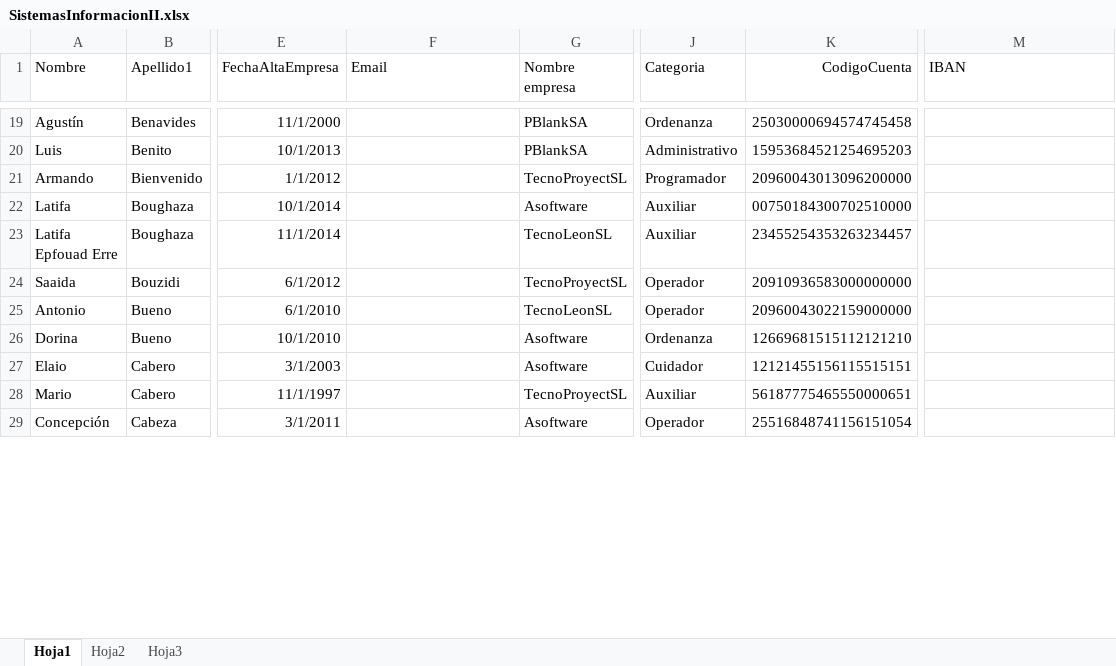
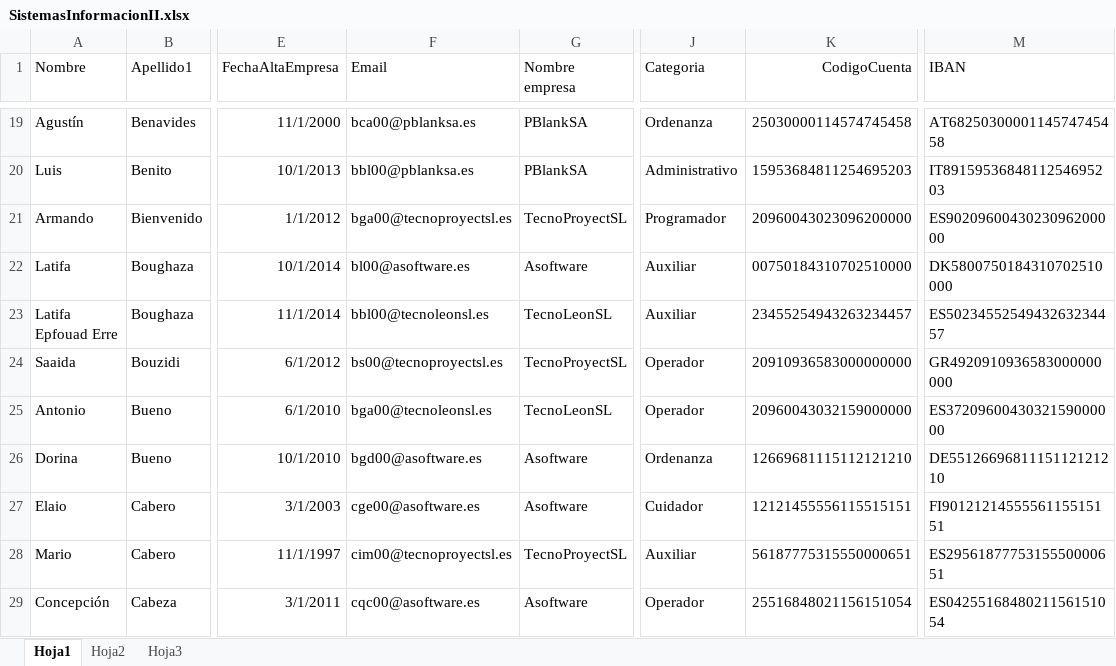
Before and after one commit to jmartb02/sis2, an Excel workbook: practica1/src/resources/SistemasInformacionII.xlsx, sheet Hoja1, drawn as a sheet; only a part is shown, gaps mark what is left out; values as stored, in another font and other column widths than the file's, no borders; the diff covers the shown part only; the diff names each change by its address in the sheet, - before the commit and + after, or states it on an @@ line.

```diff
--- a/practica1/src/resources/SistemasInformacionII.xlsx (sheet Hoja1)
+++ b/practica1/src/resources/SistemasInformacionII.xlsx (sheet Hoja1)
-F19 (Email): (empty)
+F19 (Email): bca00@pblanksa.es
-K19 (CodigoCuenta): 25030000694574745458
+K19 (CodigoCuenta): 25030000114574745458
-M19 (IBAN): (empty)
+M19 (IBAN): AT6825030000114574745458
-F20 (Email): (empty)
+F20 (Email): bbl00@pblanksa.es
-K20 (CodigoCuenta): 15953684521254695203
+K20 (CodigoCuenta): 15953684811254695203
-M20 (IBAN): (empty)
+M20 (IBAN): IT8915953684811254695203
-F21 (Email): (empty)
+F21 (Email): bga00@tecnoproyectsl.es
-K21 (CodigoCuenta): 20960043013096200000
+K21 (CodigoCuenta): 20960043023096200000
-M21 (IBAN): (empty)
+M21 (IBAN): ES9020960043023096200000
-F22 (Email): (empty)
+F22 (Email): bl00@asoftware.es
-K22 (CodigoCuenta): 00750184300702510000
+K22 (CodigoCuenta): 00750184310702510000
-M22 (IBAN): (empty)
+M22 (IBAN): DK5800750184310702510000
-F23 (Email): (empty)
+F23 (Email): bbl00@tecnoleonsl.es
-K23 (CodigoCuenta): 23455254353263234457
+K23 (CodigoCuenta): 23455254943263234457
-M23 (IBAN): (empty)
+M23 (IBAN): ES5023455254943263234457
-F24 (Email): (empty)
+F24 (Email): bs00@tecnoproyectsl.es
-M24 (IBAN): (empty)
+M24 (IBAN): GR4920910936583000000000
-F25 (Email): (empty)
+F25 (Email): bga00@tecnoleonsl.es
-K25 (CodigoCuenta): 20960043022159000000
+K25 (CodigoCuenta): 20960043032159000000
-M25 (IBAN): (empty)
+M25 (IBAN): ES3720960043032159000000
-F26 (Email): (empty)
+F26 (Email): bgd00@asoftware.es
-K26 (CodigoCuenta): 12669681515112121210
+K26 (CodigoCuenta): 12669681115112121210
-M26 (IBAN): (empty)
+M26 (IBAN): DE5512669681115112121210
-F27 (Email): (empty)
+F27 (Email): cge00@asoftware.es
-K27 (CodigoCuenta): 12121455156115515151
+K27 (CodigoCuenta): 12121455556115515151
-M27 (IBAN): (empty)
+M27 (IBAN): FI9012121455556115515151
-F28 (Email): (empty)
+F28 (Email): cim00@tecnoproyectsl.es
-K28 (CodigoCuenta): 56187775465550000651
+K28 (CodigoCuenta): 56187775315550000651
-M28 (IBAN): (empty)
+M28 (IBAN): ES2956187775315550000651
-F29 (Email): (empty)
+F29 (Email): cqc00@asoftware.es
-K29 (CodigoCuenta): 25516848741156151054
+K29 (CodigoCuenta): 25516848021156151054
-M29 (IBAN): (empty)
+M29 (IBAN): ES0425516848021156151054
```
Also changed, not shown: 284 edited cells elsewhere in this sheet, sheet Hoja2, 10 other files.
